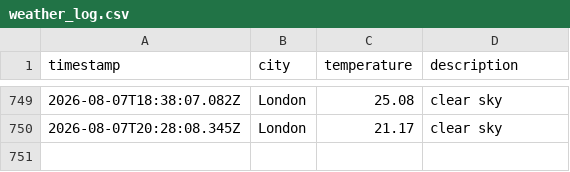
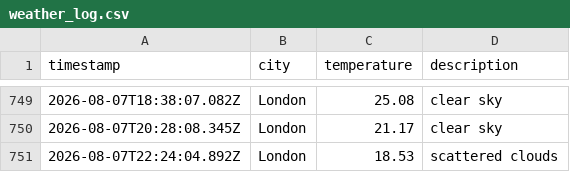
Before and after one commit to beata-dan/Weather-app-js, a CSV file: data/weather_log.csv, drawn as a sheet; only a part is shown, gaps mark what is left out; the diff names each change by its address in the sheet, - before the commit and + after, or states it on an @@ line.

```diff
--- a/data/weather_log.csv
+++ b/data/weather_log.csv
+row 751: 2026-08-07T22:24:04.892Z | London | 18.53 | scattered clouds
```
Also changed, not shown: 1 other file.
